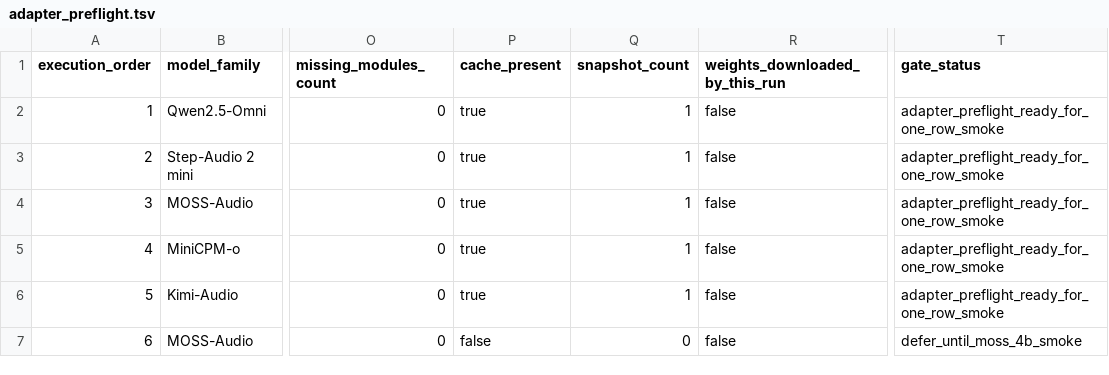
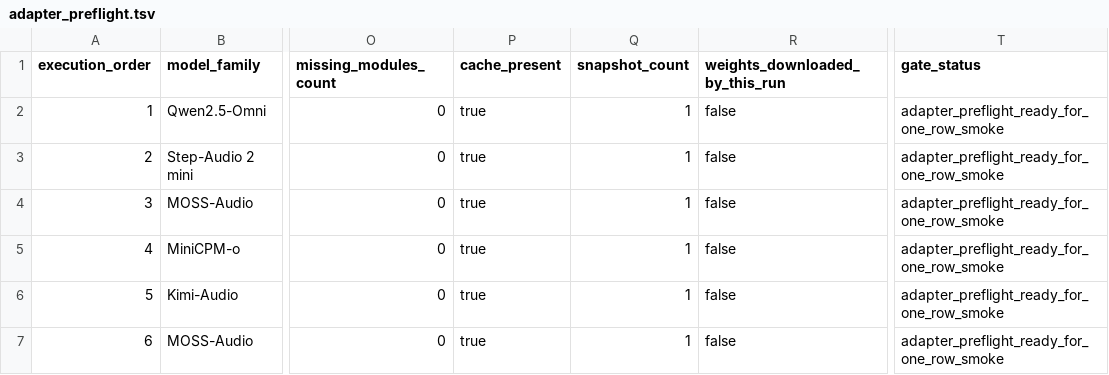
Before and after one commit to JasonLn0711/cib-semantic-risk-asr, a TSV file: 70_experiments/runs/v2_0_multimodal_batch1_adapter_preflight_2026_05_31/adapter_preflight.tsv, drawn as a sheet; only a part is shown, gaps mark what is left out; the diff names each change by its address in the sheet, - before the commit and + after, or states it on an @@ line.

```diff
--- a/70_experiments/runs/v2_0_multimodal_batch1_adapter_preflight_2026_05_31/adapter_preflight.tsv
+++ b/70_experiments/runs/v2_0_multimodal_batch1_adapter_preflight_2026_05_31/adapter_preflight.tsv
-P7 (cache_present): false
+P7 (cache_present): true
-Q7 (snapshot_count): 0
+Q7 (snapshot_count): 1
-T7 (gate_status): defer_until_moss_4b_smoke
+T7 (gate_status): adapter_preflight_ready_for_one_row_smoke
```
Also changed, not shown: 70_experiments/registry.tsv, 20 other files.
